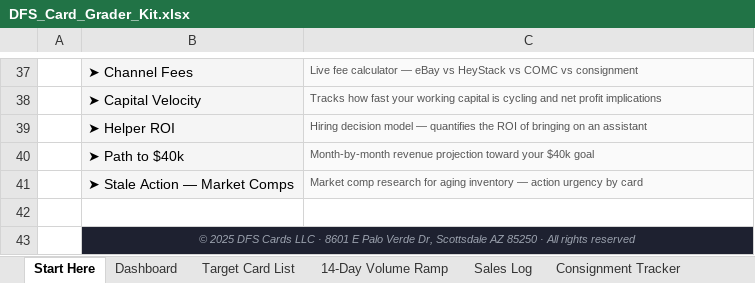
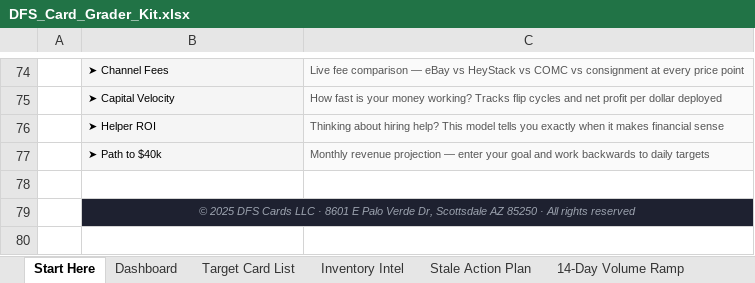
Before and after one commit to DuaneFurlongCards25/dfs-card-grader, an Excel workbook: DFS_Card_Grader_Kit.xlsx, sheet Start Here, drawn as a sheet; only a part is shown, gaps mark what is left out; values as stored, in another font and other column widths than the file's, no borders; removed rows and columns are numbered as before the commit, all else as after; the diff covers the shown part only; the diff names each change by its address in the sheet, - before the commit and + after, or states it on an @@ line.

Commit message:
Restore all 24 sheets, rebuild Start Here as business onboarding guide (v1.2.1)

```diff
--- a/DFS_Card_Grader_Kit.xlsx (sheet Start Here)
+++ b/DFS_Card_Grader_Kit.xlsx (sheet Start Here)
+sheet tab: Inventory Intel
+sheet tab: Stale Action Plan
@@ B74:B77 text size: smaller @@
-C74: Live fee calculator — eBay vs HeyStack vs COMC vs consignment
+C74: Live fee comparison — eBay vs HeyStack vs COMC vs consignment at every price point
-C75: Tracks how fast your working capital is cycling and net profit implications
+C75: How fast is your money working? Tracks flip cycles and net profit per dollar deployed
-C76: Hiring decision model — quantifies the ROI of bringing on an assistant
+C76: Thinking about hiring help? This model tells you exactly when it makes financial sense
-C77: Month-by-month revenue projection toward your $40k goal
+C77: Monthly revenue projection — enter your goal and work backwards to daily targets
-row 41:  | ➤ Stale Action — Market Comps | Market comp research for aging inventory — action urgency by card
```
Also changed, not shown: 42 added rows, 5 removed rows, 17 edited cells and cell formats elsewhere in this sheet.
